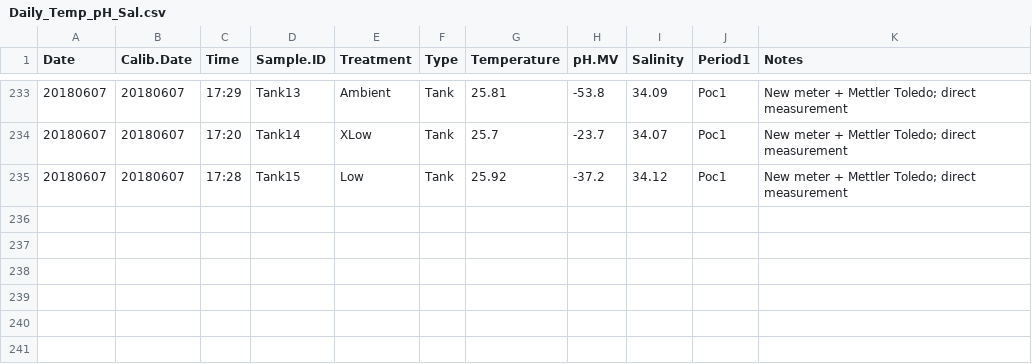
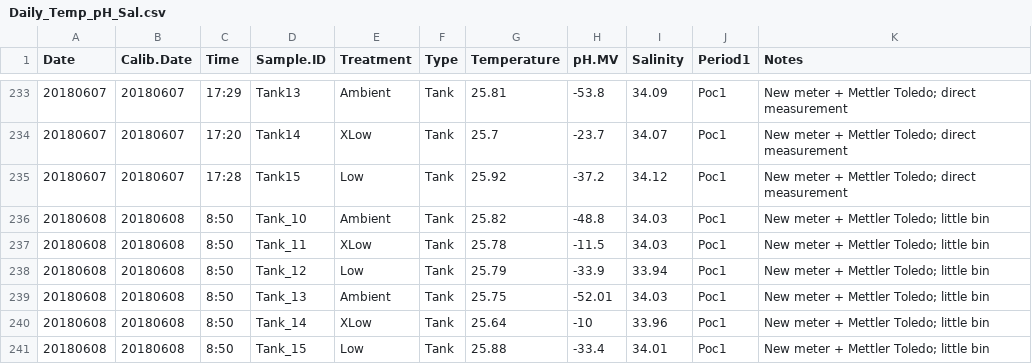
Before and after one commit to hputnam/BioMin_HIS, a CSV file: RAnalysis/Data/Daily_Temp_pH_Sal.csv, drawn as a sheet; only a part is shown, gaps mark what is left out.

Commit message:
Update Daily_Temp_pH_Sal.csv

```diff
--- a/RAnalysis/Data/Daily_Temp_pH_Sal.csv
+++ b/RAnalysis/Data/Daily_Temp_pH_Sal.csv
@@ -235 +235,7 @@ Date,Calib.Date,Time,Sample.ID,Treatment,Type,Temperature,pH.MV,Salinity,Period1
 20180607,20180607,17:28,Tank15,Low,Tank,25.92,-37.2,34.12,Poc1,New meter + Mettler Toledo; direct measurement
+20180608,20180608,8:50,Tank_10,Ambient,Tank,25.82,-48.8,34.03,Poc1,New meter + Mettler Toledo; little bin
+20180608,20180608,8:50,Tank_11,XLow,Tank,25.78,-11.5,34.03,Poc1,New meter + Mettler Toledo; little bin
+20180608,20180608,8:50,Tank_12,Low,Tank,25.79,-33.9,33.94,Poc1,New meter + Mettler Toledo; little bin
+20180608,20180608,8:50,Tank_13,Ambient,Tank,25.75,-52.01,34.03,Poc1,New meter + Mettler Toledo; little bin
+20180608,20180608,8:50,Tank_14,XLow,Tank,25.64,-10,33.96,Poc1,New meter + Mettler Toledo; little bin
+20180608,20180608,8:50,Tank_15,Low,Tank,25.88,-33.4,34.01,Poc1,New meter + Mettler Toledo; little bin
```
